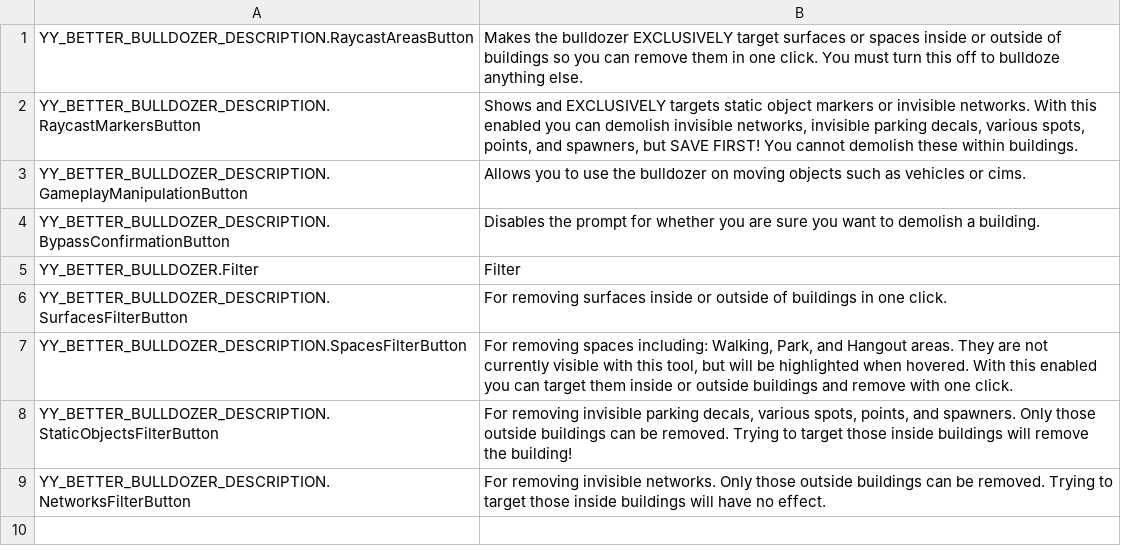
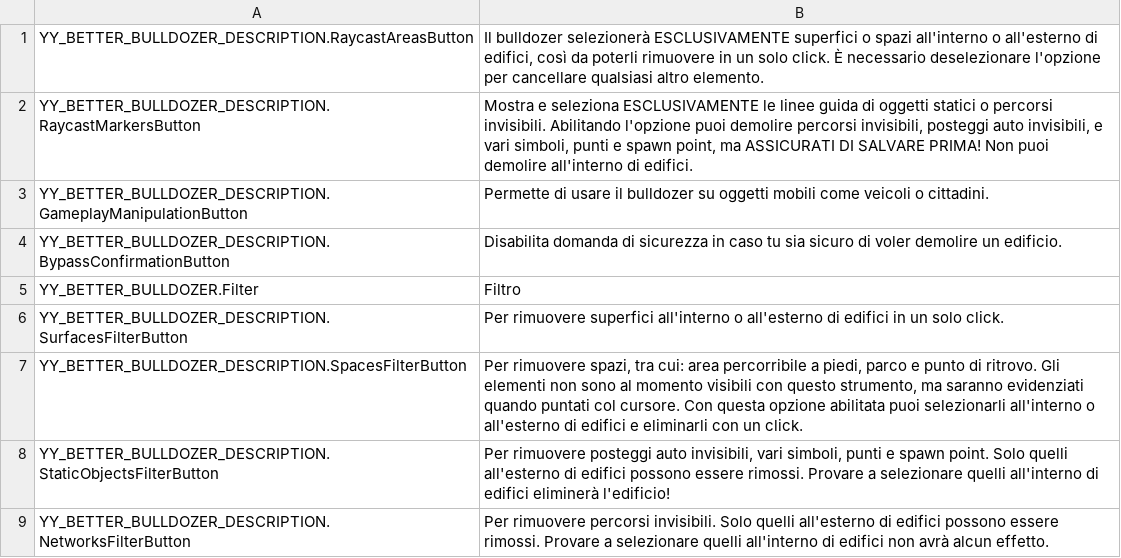
Before and after one commit to gecscs/LSD, a CSV file: BetterBulldozer/l10n/it-IT.csv, drawn as a sheet.

```diff
--- a/BetterBulldozer/l10n/it-IT.csv
+++ b/BetterBulldozer/l10n/it-IT.csv
@@ -1,9 +1,9 @@
-"YY_BETTER_BULLDOZER_DESCRIPTION.RaycastAreasButton","Makes the bulldozer EXCLUSIVELY target surfaces or spaces inside or outside of buildings so you can remove them in one click. You must turn this off to bulldoze anything else."
-"YY_BETTER_BULLDOZER_DESCRIPTION.RaycastMarkersButton","Shows and EXCLUSIVELY targets static object markers or invisible networks. With this enabled you can demolish invisible networks, invisible parking decals, various spots, points, and spawners, but SAVE FIRST! You cannot demolish these within buildings."
-"YY_BETTER_BULLDOZER_DESCRIPTION.GameplayManipulationButton","Allows you to use the bulldozer on moving objects such as vehicles or cims."
-"YY_BETTER_BULLDOZER_DESCRIPTION.BypassConfirmationButton","Disables the prompt for whether you are sure you want to demolish a building."
-"YY_BETTER_BULLDOZER.Filter","Filter"
-"YY_BETTER_BULLDOZER_DESCRIPTION.SurfacesFilterButton","For removing surfaces inside or outside of buildings in one click."
-"YY_BETTER_BULLDOZER_DESCRIPTION.SpacesFilterButton","For removing spaces including: Walking, Park, and Hangout areas. They are not currently visible with this tool, but will be highlighted when hovered. With this enabled you can target them inside or outside buildings and remove with one click."
-"YY_BETTER_BULLDOZER_DESCRIPTION.StaticObjectsFilterButton","For removing invisible parking decals, various spots, points, and spawners. Only those outside buildings can be removed. Trying to target those inside buildings will remove the building!"
-"YY_BETTER_BULLDOZER_DESCRIPTION.NetworksFilterButton","For removing invisible networks. Only those outside buildings can be removed. Trying to target those inside buildings will have no effect."
+"YY_BETTER_BULLDOZER_DESCRIPTION.RaycastAreasButton","Il bulldozer selezionerà ESCLUSIVAMENTE superfici o spazi all'interno o all'esterno di edifici, così da poterli rimuovere in un solo click. È necessario deselezionare l'opzione per cancellare qualsiasi altro elemento."
+"YY_BETTER_BULLDOZER_DESCRIPTION.RaycastMarkersButton","Mostra e seleziona ESCLUSIVAMENTE le linee guida di oggetti statici o percorsi invisibili. Abilitando l'opzione puoi demolire percorsi invisibili, posteggi auto invisibili, e vari simboli, punti e spawn point, ma ASSICURATI DI SALVARE PRIMA! Non puoi demolire all'interno di edifici."
+"YY_BETTER_BULLDOZER_DESCRIPTION.GameplayManipulationButton","Permette di usare il bulldozer su oggetti mobili come veicoli o cittadini."
+"YY_BETTER_BULLDOZER_DESCRIPTION.BypassConfirmationButton","Disabilita domanda di sicurezza in caso tu sia sicuro di voler demolire un edificio."
+"YY_BETTER_BULLDOZER.Filter","Filtro"
+"YY_BETTER_BULLDOZER_DESCRIPTION.SurfacesFilterButton","Per rimuovere superfici all'interno o all'esterno di edifici in un solo click."
+"YY_BETTER_BULLDOZER_DESCRIPTION.SpacesFilterButton","Per rimuovere spazi, tra cui: area percorribile a piedi, parco e punto di ritrovo. Gli elementi non sono al momento visibili con questo strumento, ma saranno evidenziati quando puntati col cursore. Con questa opzione abilitata puoi selezionarli all'interno o all'esterno di edifici e eliminarli con un click."
+"YY_BETTER_BULLDOZER_DESCRIPTION.StaticObjectsFilterButton","Per rimuovere posteggi auto invisibili, vari simboli, punti e spawn point. Solo quelli all'esterno di edifici possono essere rimossi. Provare a selezionare quelli all'interno di edifici eliminerà l'edificio!"
+"YY_BETTER_BULLDOZER_DESCRIPTION.NetworksFilterButton","Per rimuovere percorsi invisibili. Solo quelli all'esterno di edifici possono essere rimossi. Provare a selezionare quelli all'interno di edifici non avrà alcun effetto."
```
Also changed, not shown: BetterBulldozer/l10n/es-ES.csv, BetterBulldozer/l10n/fr-FR.csv, 9 other files.
